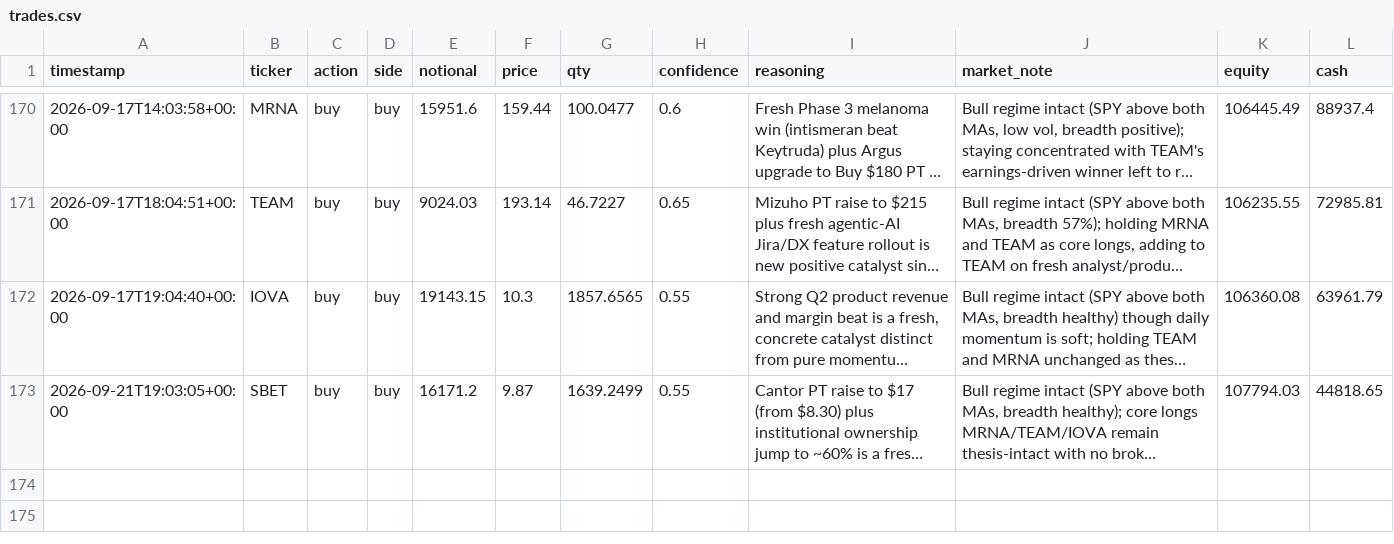
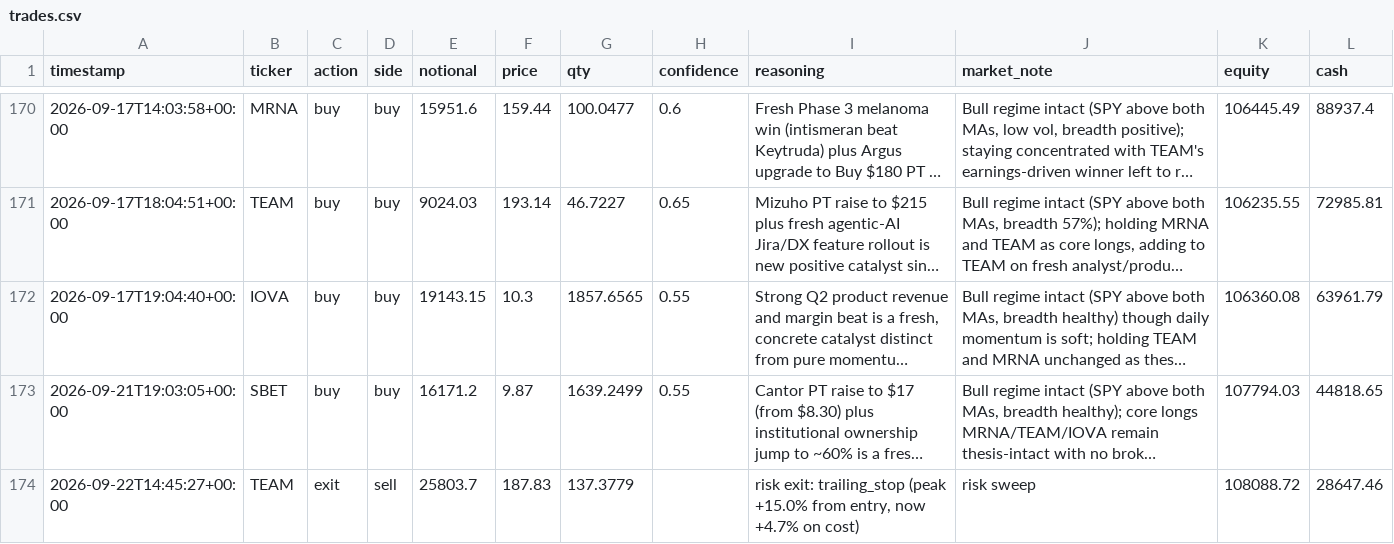
Before and after one commit to MaxNoddings/Alfred-Lite, a CSV file: trades.csv, drawn as a sheet; only a part is shown, gaps mark what is left out; long unchanged cells end in …; the diff names each change by its address in the sheet, - before the commit and + after, or states it on an @@ line.

```diff
--- a/trades.csv
+++ b/trades.csv
+row 174: 2026-09-22T14:45:27+00:00 | TEAM | exit | sell | 25803.7 | 187.83 | 137.3779 |  | risk exit: trailing_stop (peak +15.0% from entry, now +4.7% on cost) | risk sweep | 108088.72 | 28647.46
```
Also changed, not shown: 1 other file.
